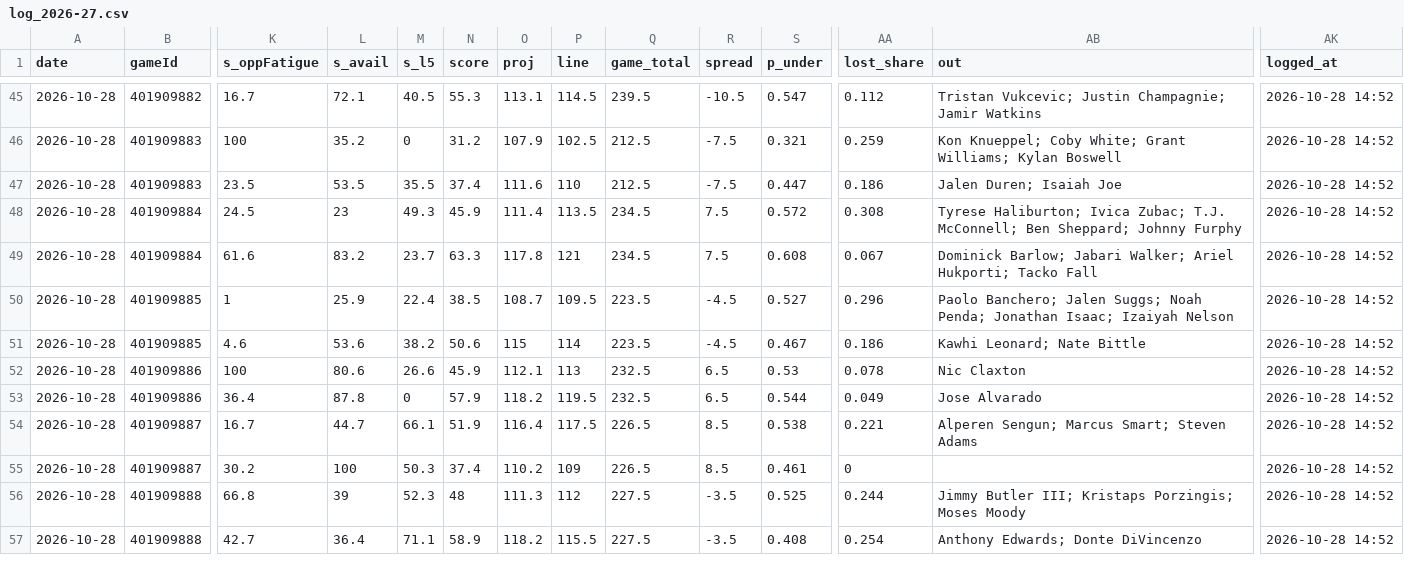
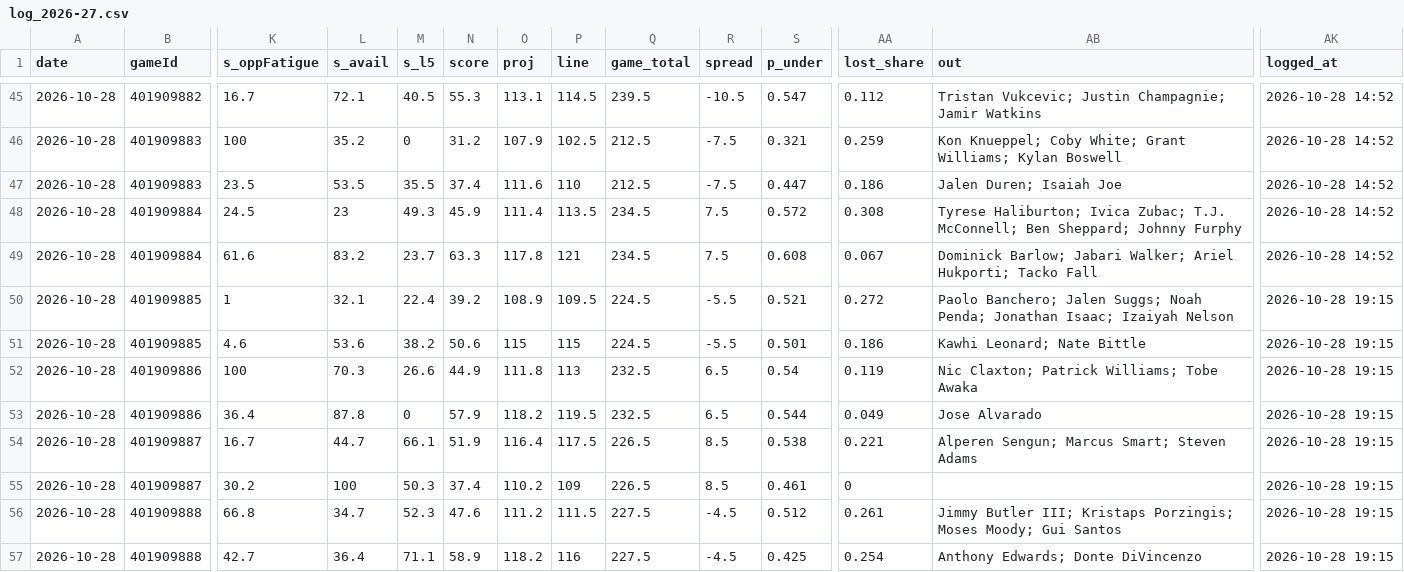
Before and after one commit to Johnbrick123/nba-unders, a CSV file: monitor/log_2026-27.csv, drawn as a sheet; only a part is shown, gaps mark what is left out; the diff covers the shown part only; the diff names each change by its address in the sheet, - before the commit and + after, or states it on an @@ line.

```diff
--- a/monitor/log_2026-27.csv
+++ b/monitor/log_2026-27.csv
-L50 (s_avail): 25.9
+L50 (s_avail): 32.1
-N50 (score): 38.5
+N50 (score): 39.2
-O50 (proj): 108.7
+O50 (proj): 108.9
-Q50:Q51 (game_total): 223.5
+Q50:Q51 (game_total): 224.5
-R50:R51 (spread): -4.5
+R50:R51 (spread): -5.5
-S50 (p_under): 0.527
+S50 (p_under): 0.521
-AA50 (lost_share): 0.296
+AA50 (lost_share): 0.272
-AK50:AK57 (logged_at): 2026-10-28 14:52
+AK50:AK57 (logged_at): 2026-10-28 19:15
-P51 (line): 114
+P51 (line): 115
-S51 (p_under): 0.467
+S51 (p_under): 0.501
-L52 (s_avail): 80.6
+L52 (s_avail): 70.3
-N52 (score): 45.9
+N52 (score): 44.9
-O52 (proj): 112.1
+O52 (proj): 111.8
-S52 (p_under): 0.53
+S52 (p_under): 0.54
-AA52 (lost_share): 0.078
+AA52 (lost_share): 0.119
-AB52 (out): Nic Claxton
+AB52 (out): Nic Claxton; Patrick Williams; Tobe Awaka
-L56 (s_avail): 39
+L56 (s_avail): 34.7
-N56 (score): 48
+N56 (score): 47.6
-O56 (proj): 111.3
+O56 (proj): 111.2
-P56 (line): 112
+P56 (line): 111.5
-R56:R57 (spread): -3.5
+R56:R57 (spread): -4.5
-S56 (p_under): 0.525
+S56 (p_under): 0.512
-AA56 (lost_share): 0.244
+AA56 (lost_share): 0.261
-AB56 (out): …Porzingis; Moses Moody
+AB56 (out): …Porzingis; Moses Moody; Gui Santos
-P57 (line): 115.5
+P57 (line): 116
-S57 (p_under): 0.408
+S57 (p_under): 0.425
```
Also changed, not shown: 32 edited cells elsewhere in this file, 4 other files.
